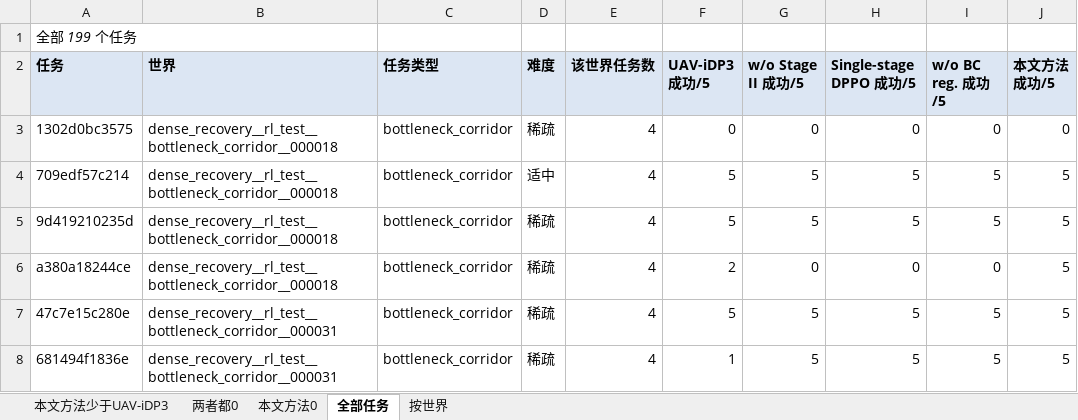
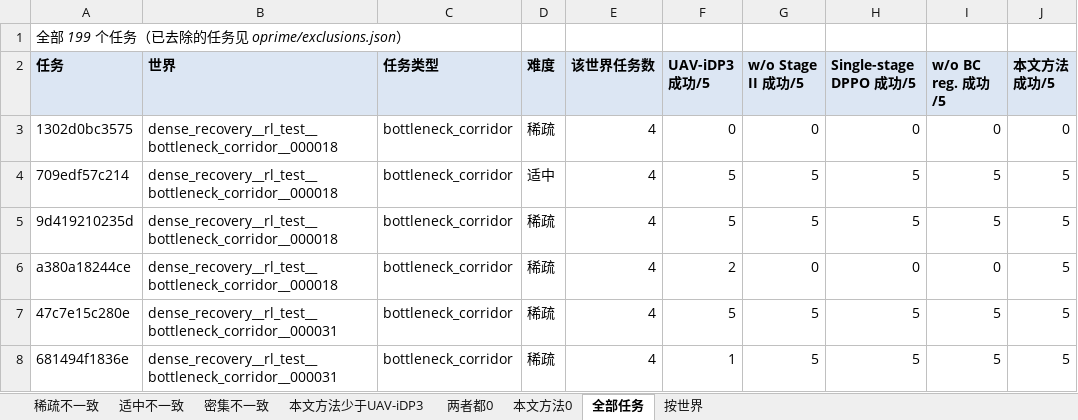
Before and after one commit to cjjandtsr/cjjdelunwen, an Excel workbook: 研究报告/2026-11-09_运动学任务名单.xlsx, sheet 全部任务, drawn as a sheet; only a part is shown; values as stored, in another font and other column widths than the file's, no borders; the diff names each change by its address in the sheet, - before the commit and + after, or states it on an @@ line.

```diff
--- a/研究报告/2026-11-09_运动学任务名单.xlsx (sheet 全部任务)
+++ b/研究报告/2026-11-09_运动学任务名单.xlsx (sheet 全部任务)
+sheet tab: 稀疏不一致
+sheet tab: 适中不一致
+sheet tab: 密集不一致
-A1 (任务): 全部 199 个任务
+A1 (任务): 全部 199 个任务（已去除的任务见 oprime/exclusions.json）
```
Also changed, not shown: sheet 两者都0, sheet 本文方法0, sheet 按世界, 3 other files.
